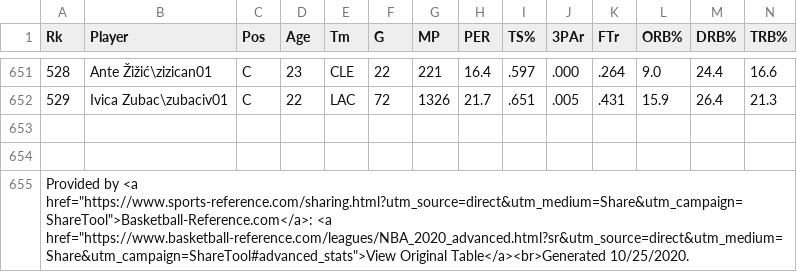
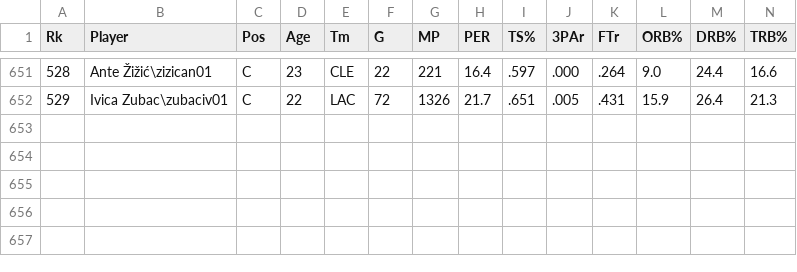
Before and after one commit to fzEru/NBAFourFactors, a CSV file: NBAadv2020.csv, drawn as a sheet; only a part is shown, gaps mark what is left out; rows hold the shown columns only; the diff names each change by its address in the sheet, - before the commit and + after, or states it on an @@ line.

```diff
--- a/NBAadv2020.csv
+++ b/NBAadv2020.csv
-row 653: (empty)
-row 654: (empty)
-row 655: Provided by <a href="https://www.sports-reference.com/sharing.html?utm_source=direct&utm_medium=Share&utm_campaign=ShareTool">Basketball-Reference.com</a>: <a href="https://www.basketball-reference.com/leagues/NBA_2020_advanced.html?sr&utm_source=direct&utm_medium=Share&utm_campaign=ShareTool#advanced_stats">View Original Table</a><br>Generated 10/25/2020.
```
